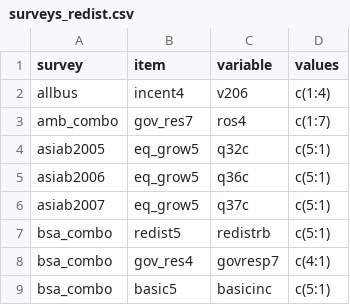
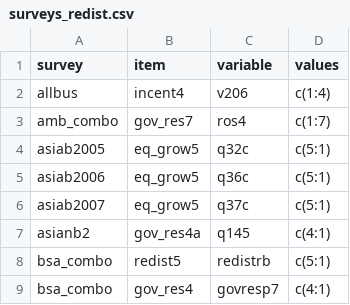
Before and after one commit to fsolt/dcpo_redistribution, a CSV file: data-raw/surveys_redist.csv, drawn as a sheet; only a part is shown; the shorter side is filled out with more unchanged rows; the diff names each change by its address in the sheet, - before the commit and + after, or states it on an @@ line.

Commit message:
add asianb2

```diff
--- a/data-raw/surveys_redist.csv
+++ b/data-raw/surveys_redist.csv
+row 7: asianb2 | gov_res4a | q145 | c(4:1)
```
Also changed, not shown: 1 other file.
